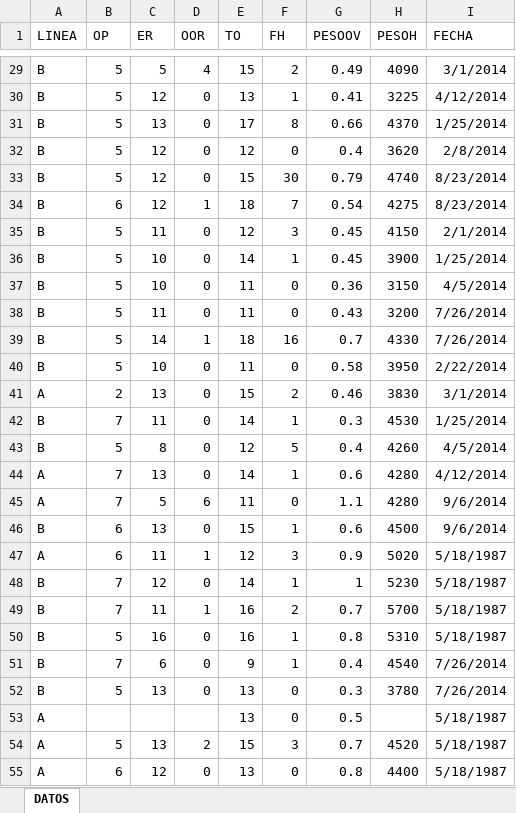
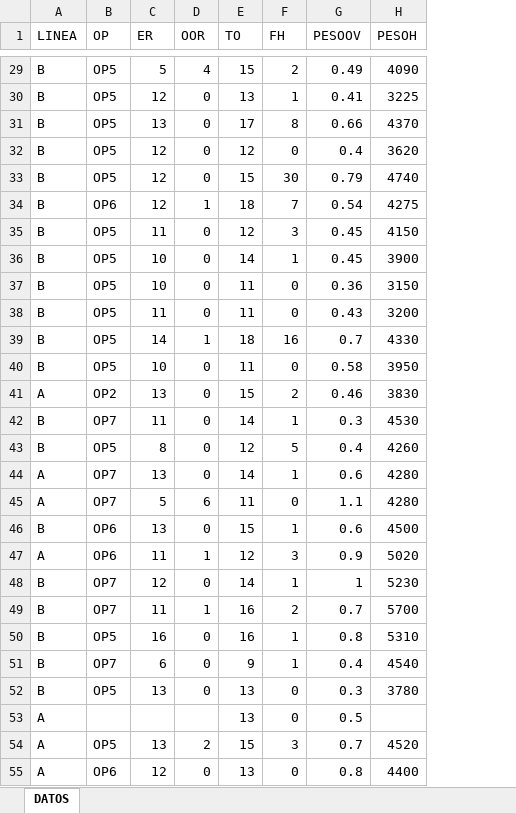
Before and after one commit to ablasco-upv/BlascoA, an Excel workbook: conejos.xlsx, sheet DATOS, drawn as a sheet; only a part is shown, gaps mark what is left out; values as stored, in another font and other column widths than the file's, no borders; the diff covers the shown part only; the diff names each change by its address in the sheet, - before the commit and + after, or states it on an @@ line.

```diff
--- a/conejos.xlsx (sheet DATOS)
+++ b/conejos.xlsx (sheet DATOS)
-column I (FECHA), rows 29-55: 3/1/2014 | 4/12/2014 | 1/25/2014 | 2/8/2014 | 8/23/2014 | 8/23/2014 | 2/1/2014 | 1/25/2014 | 4/5/2014 | 7/26/2014 | 7/26/2014 | 2/22/2014 | 3/1/2014 | 1/25/2014 | 4/5/2014 | 4/12/2014 | 9/6/2014 | 9/6/2014 | 5/18/1987 | 5/18/1987 | 5/18/1987 | 5/18/1987 | 7/26/2014 | 7/26/2014 | 5/18/1987 | 5/18/1987 | 5/18/1987
-B29:B33 (OP): 5
+B29:B33 (OP): OP5
-B34 (OP): 6
+B34 (OP): OP6
-B35:B40 (OP): 5
+B35:B40 (OP): OP5
-B41 (OP): 2
+B41 (OP): OP2
-B42 (OP): 7
+B42 (OP): OP7
-B43 (OP): 5
+B43 (OP): OP5
-B44:B45 (OP): 7
+B44:B45 (OP): OP7
-B46:B47 (OP): 6
+B46:B47 (OP): OP6
-B48:B49 (OP): 7
+B48:B49 (OP): OP7
-B50 (OP): 5
+B50 (OP): OP5
-B51 (OP): 7
+B51 (OP): OP7
-B52 (OP): 5
+B52 (OP): OP5
-B54 (OP): 5
+B54 (OP): OP5
-B55 (OP): 6
+B55 (OP): OP6
```
Also changed, not shown: 50 edited cells elsewhere in this sheet.
